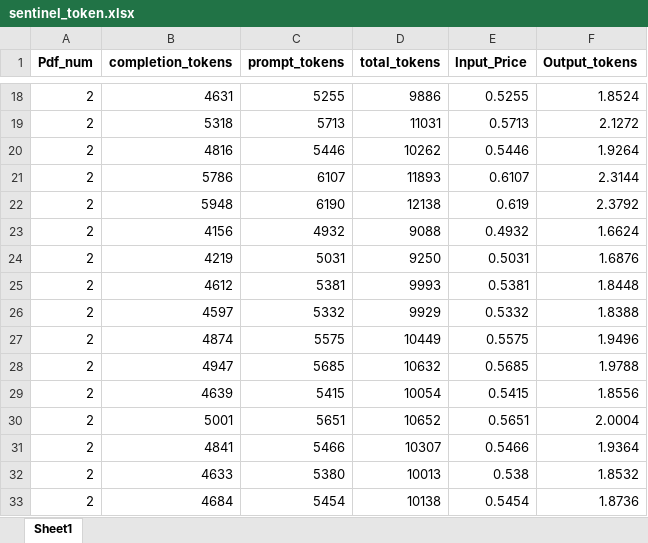
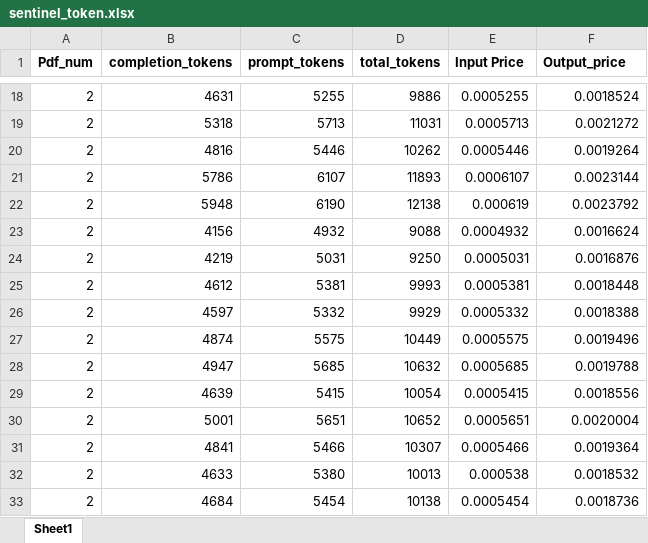
Before and after one commit to PrinciaFernandes/Phenomix, an Excel workbook: data/sentinel_token.xlsx, sheet Sheet1, drawn as a sheet; only a part is shown, gaps mark what is left out; values as stored, in another font and other column widths than the file's, no borders; the diff covers the shown part only; the diff names each change by its address in the sheet, - before the commit and + after, or states it on an @@ line.

Commit message:
Token pricing added

```diff
--- a/data/sentinel_token.xlsx (sheet Sheet1)
+++ b/data/sentinel_token.xlsx (sheet Sheet1)
-E1: Input_Price
+E1: Input Price
-F1: Output_tokens
+F1: Output_price
-E18 (Input Price): 0.5255
+E18 (Input Price): 0.0005255
-F18 (Output_price): 1.8524
+F18 (Output_price): 0.0018524
-E19 (Input Price): 0.5713
+E19 (Input Price): 0.0005713
-F19 (Output_price): 2.1272
+F19 (Output_price): 0.0021272
-E20 (Input Price): 0.5446
+E20 (Input Price): 0.0005446
-F20 (Output_price): 1.9264
+F20 (Output_price): 0.0019264
-E21 (Input Price): 0.6107
+E21 (Input Price): 0.0006107
-F21 (Output_price): 2.3144
+F21 (Output_price): 0.0023144
-E22 (Input Price): 0.619
+E22 (Input Price): 0.000619
-F22 (Output_price): 2.3792
+F22 (Output_price): 0.0023792
-E23 (Input Price): 0.4932
+E23 (Input Price): 0.0004932
-F23 (Output_price): 1.6624
+F23 (Output_price): 0.0016624
-E24 (Input Price): 0.5031
+E24 (Input Price): 0.0005031
-F24 (Output_price): 1.6876
+F24 (Output_price): 0.0016876
-E25 (Input Price): 0.5381
+E25 (Input Price): 0.0005381
-F25 (Output_price): 1.8448
+F25 (Output_price): 0.0018448
-E26 (Input Price): 0.5332
+E26 (Input Price): 0.0005332
-F26 (Output_price): 1.8388
+F26 (Output_price): 0.0018388
-E27 (Input Price): 0.5575
+E27 (Input Price): 0.0005575
-F27 (Output_price): 1.9496
+F27 (Output_price): 0.0019496
-E28 (Input Price): 0.5685
+E28 (Input Price): 0.0005685
-F28 (Output_price): 1.9788
+F28 (Output_price): 0.0019788
-E29 (Input Price): 0.5415
+E29 (Input Price): 0.0005415
-F29 (Output_price): 1.8556
+F29 (Output_price): 0.0018556
-E30 (Input Price): 0.5651
+E30 (Input Price): 0.0005651
-F30 (Output_price): 2.0004
+F30 (Output_price): 0.0020004
-E31 (Input Price): 0.5466
+E31 (Input Price): 0.0005466
-F31 (Output_price): 1.9364
+F31 (Output_price): 0.0019364
-E32 (Input Price): 0.538
+E32 (Input Price): 0.000538
-F32 (Output_price): 1.8532
+F32 (Output_price): 0.0018532
-E33 (Input Price): 0.5454
+E33 (Input Price): 0.0005454
-F33 (Output_price): 1.8736
+F33 (Output_price): 0.0018736
```
Also changed, not shown: 12 added rows, 3 removed rows and 52 edited cells elsewhere in this sheet, data/chatbot_token_analysis.xlsx, 1 other file.
